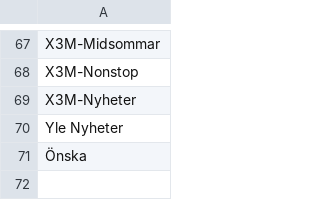
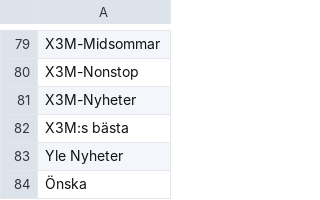
Before and after one commit to oniongarlic/YlePlaylistData, a CSV file: x3m/yle-x3m-programs.csv, drawn as a sheet; only a part is shown, gaps mark what is left out; the diff covers the shown part only.

```diff
--- a/x3m/yle-x3m-programs.csv
+++ b/x3m/yle-x3m-programs.csv
@@ -69,2 +81,3 @@ X3M-Nonstop
 X3M-Nyheter
+"X3M:s bästa"
 "Yle Nyheter"
```
Also changed, not shown: 12 added rows elsewhere in this file, vega/yle-vega-programs.csv, 4 other files.
